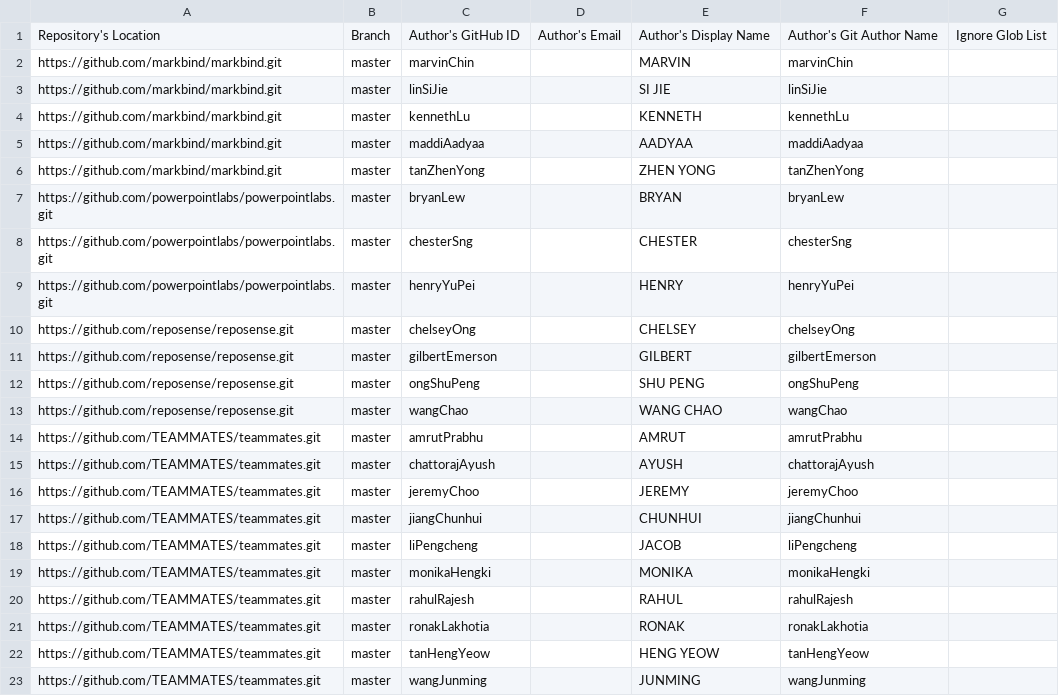
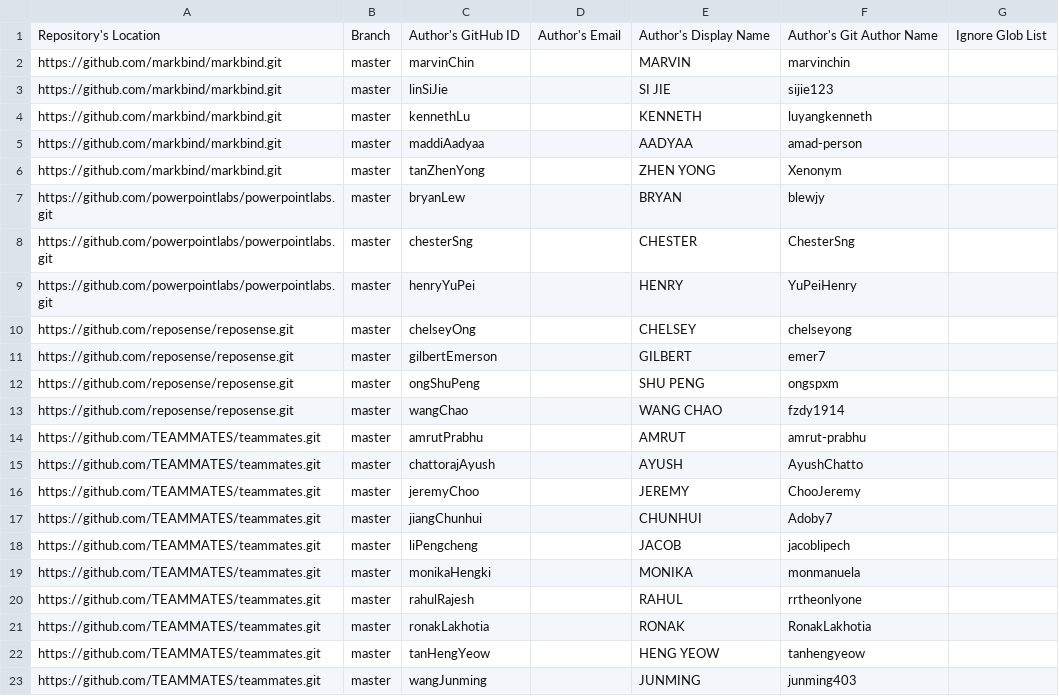
Before and after one commit to reposense/publish-RepoSense, a CSV file: configs/author-config.csv, drawn as a sheet.

Commit message:
Correct GitHub IDs

```diff
--- a/configs/author-config.csv
+++ b/configs/author-config.csv
@@ -1,23 +1,23 @@
 Repository's Location,Branch,Author's GitHub ID, Author's Email, Author's Display Name,Author's Git Author Name,Ignore Glob List
-https://github.com/markbind/markbind.git,master,marvinChin,,MARVIN,marvinChin,
-https://github.com/markbind/markbind.git,master,linSiJie,,SI JIE,linSiJie,
-https://github.com/markbind/markbind.git,master,kennethLu,,KENNETH,kennethLu,
-https://github.com/markbind/markbind.git,master,maddiAadyaa,,AADYAA,maddiAadyaa,
-https://github.com/markbind/markbind.git,master,tanZhenYong,,ZHEN YONG,tanZhenYong,
-https://github.com/powerpointlabs/powerpointlabs.git,master,bryanLew,,BRYAN,bryanLew,
-https://github.com/powerpointlabs/powerpointlabs.git,master,chesterSng,,CHESTER,chesterSng,
-https://github.com/powerpointlabs/powerpointlabs.git,master,henryYuPei,,HENRY,henryYuPei,
-https://github.com/reposense/reposense.git,master,chelseyOng,,CHELSEY,chelseyOng,
-https://github.com/reposense/reposense.git,master,gilbertEmerson,,GILBERT,gilbertEmerson,
-https://github.com/reposense/reposense.git,master,ongShuPeng,,SHU PENG,ongShuPeng,
-https://github.com/reposense/reposense.git,master,wangChao,,WANG CHAO,wangChao,
-https://github.com/TEAMMATES/teammates.git,master,amrutPrabhu,,AMRUT,amrutPrabhu,
-https://github.com/TEAMMATES/teammates.git,master,chattorajAyush,,AYUSH,chattorajAyush,
-https://github.com/TEAMMATES/teammates.git,master,jeremyChoo,,JEREMY,jeremyChoo,
-https://github.com/TEAMMATES/teammates.git,master,jiangChunhui,,CHUNHUI,jiangChunhui,
-https://github.com/TEAMMATES/teammates.git,master,liPengcheng,,JACOB,liPengcheng,
-https://github.com/TEAMMATES/teammates.git,master,monikaHengki,,MONIKA,monikaHengki,
-https://github.com/TEAMMATES/teammates.git,master,rahulRajesh,,RAHUL,rahulRajesh,
-https://github.com/TEAMMATES/teammates.git,master,ronakLakhotia,,RONAK,ronakLakhotia,
-https://github.com/TEAMMATES/teammates.git,master,tanHengYeow,,HENG YEOW,tanHengYeow,
-https://github.com/TEAMMATES/teammates.git,master,wangJunming,,JUNMING,wangJunming,
+https://github.com/markbind/markbind.git,master,marvinChin,,MARVIN,marvinchin,
+https://github.com/markbind/markbind.git,master,linSiJie,,SI JIE,sijie123,
+https://github.com/markbind/markbind.git,master,kennethLu,,KENNETH,luyangkenneth,
+https://github.com/markbind/markbind.git,master,maddiAadyaa,,AADYAA,amad-person,
+https://github.com/markbind/markbind.git,master,tanZhenYong,,ZHEN YONG,Xenonym,
+https://github.com/powerpointlabs/powerpointlabs.git,master,bryanLew,,BRYAN,blewjy,
+https://github.com/powerpointlabs/powerpointlabs.git,master,chesterSng,,CHESTER,ChesterSng,
+https://github.com/powerpointlabs/powerpointlabs.git,master,henryYuPei,,HENRY,YuPeiHenry,
+https://github.com/reposense/reposense.git,master,chelseyOng,,CHELSEY,chelseyong,
+https://github.com/reposense/reposense.git,master,gilbertEmerson,,GILBERT,emer7,
+https://github.com/reposense/reposense.git,master,ongShuPeng,,SHU PENG,ongspxm,
+https://github.com/reposense/reposense.git,master,wangChao,,WANG CHAO,fzdy1914,
+https://github.com/TEAMMATES/teammates.git,master,amrutPrabhu,,AMRUT,amrut-prabhu,
+https://github.com/TEAMMATES/teammates.git,master,chattorajAyush,,AYUSH,AyushChatto,
+https://github.com/TEAMMATES/teammates.git,master,jeremyChoo,,JEREMY,ChooJeremy,
+https://github.com/TEAMMATES/teammates.git,master,jiangChunhui,,CHUNHUI,Adoby7,
+https://github.com/TEAMMATES/teammates.git,master,liPengcheng,,JACOB,jacoblipech,
+https://github.com/TEAMMATES/teammates.git,master,monikaHengki,,MONIKA,monmanuela,
+https://github.com/TEAMMATES/teammates.git,master,rahulRajesh,,RAHUL,rrtheonlyone,
+https://github.com/TEAMMATES/teammates.git,master,ronakLakhotia,,RONAK,RonakLakhotia,
+https://github.com/TEAMMATES/teammates.git,master,tanHengYeow,,HENG YEOW,tanhengyeow,
+https://github.com/TEAMMATES/teammates.git,master,wangJunming,,JUNMING,junming403,
```
